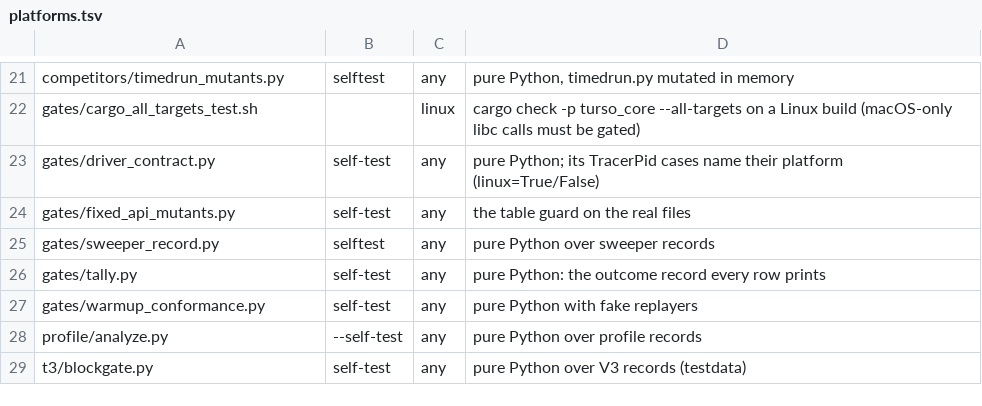
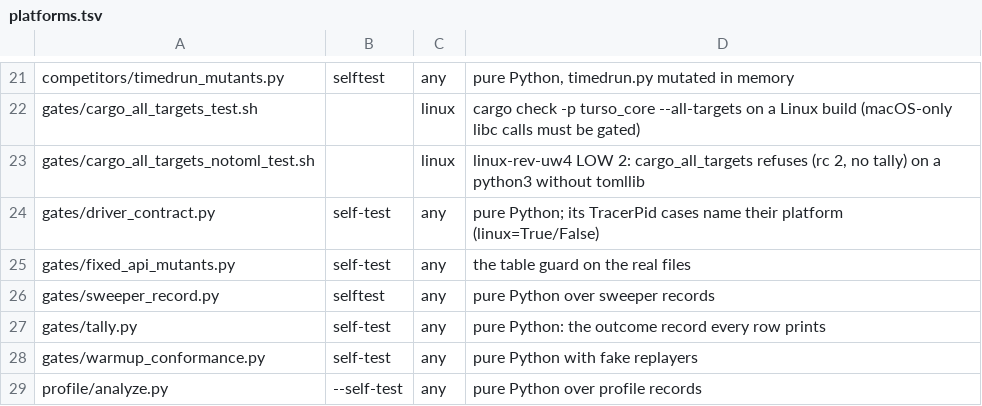
Before and after one commit to RyanLin5967/turso, a TSV file: fastest/linux/gates/platforms.tsv, drawn as a sheet; only a part is shown, gaps mark what is left out; the shorter side is filled out with more unchanged rows; the diff names each change by its address in the sheet, - before the commit and + after, or states it on an @@ line.

Commit message:
fastest-linux t3/gates: RED -- linux-rev-uw4 MED 1 (a child burner is seen only from a SUT process not the case's own) and LOW 2 (cargo_all_targets refuses with no tomllib, rc 2, no tally)

```diff
--- a/fastest/linux/gates/platforms.tsv
+++ b/fastest/linux/gates/platforms.tsv
+row 23: gates/cargo_all_targets_notoml_test.sh |  | linux | linux-rev-uw4 LOW 2: cargo_all_targets refuses (rc 2, no tally) on a python3 without tomllib
```
Also changed, not shown: 2 other files.
